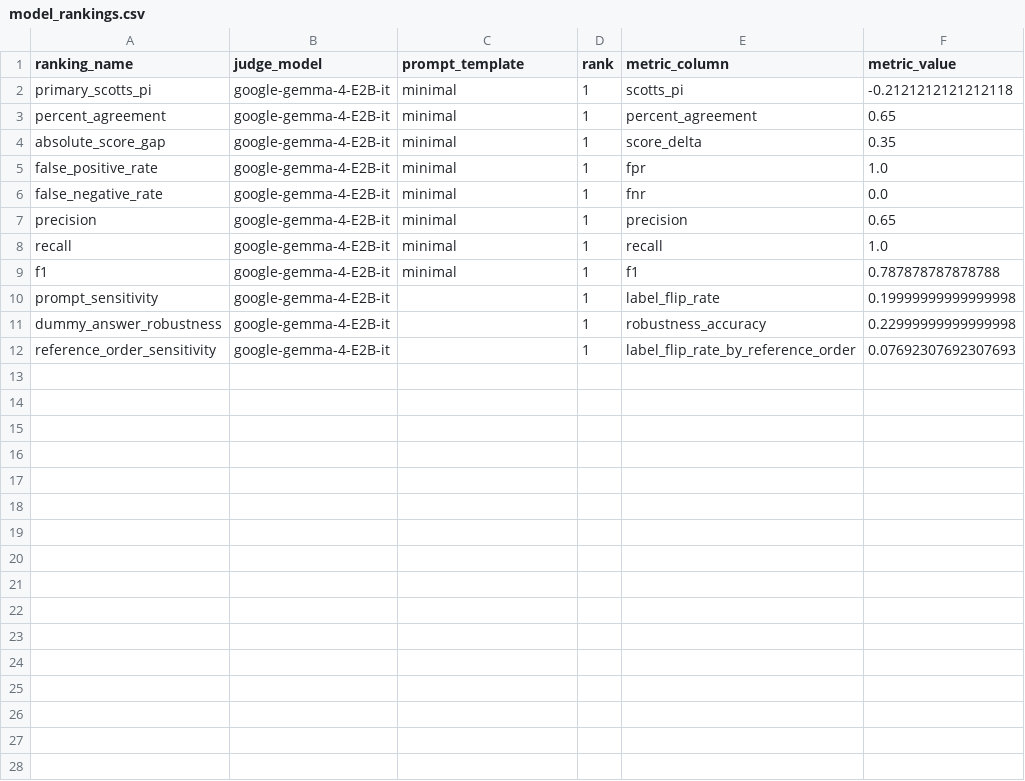
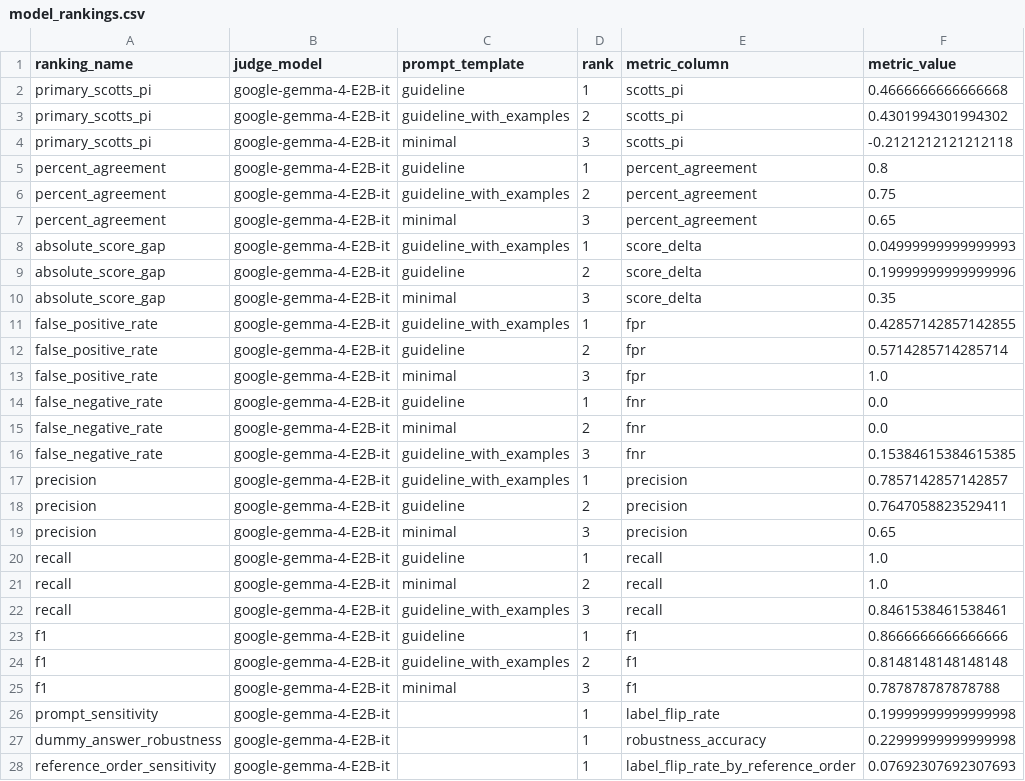
Before and after one commit to 00dhkim/judge-model-evaluation, a CSV file: outputs/20260421_gemma4_v1/model_rankings.csv, drawn as a sheet.

```diff
--- a/outputs/20260421_gemma4_v1/model_rankings.csv
+++ b/outputs/20260421_gemma4_v1/model_rankings.csv
@@ -1,10 +1,26 @@
 ranking_name,judge_model,prompt_template,rank,metric_column,metric_value
-primary_scotts_pi,google-gemma-4-E2B-it,minimal,1,scotts_pi,-0.2121212121212118
-percent_agreement,google-gemma-4-E2B-it,minimal,1,percent_agreement,0.65
-absolute_score_gap,google-gemma-4-E2B-it,minimal,1,score_delta,0.35
-false_positive_rate,google-gemma-4-E2B-it,minimal,1,fpr,1.0
-false_negative_rate,google-gemma-4-E2B-it,minimal,1,fnr,0.0
-precision,google-gemma-4-E2B-it,minimal,1,precision,0.65
-recall,google-gemma-4-E2B-it,minimal,1,recall,1.0
-f1,google-gemma-4-E2B-it,minimal,1,f1,0.787878787878788
+primary_scotts_pi,google-gemma-4-E2B-it,guideline,1,scotts_pi,0.4666666666666668
+primary_scotts_pi,google-gemma-4-E2B-it,guideline_with_examples,2,scotts_pi,0.4301994301994302
+primary_scotts_pi,google-gemma-4-E2B-it,minimal,3,scotts_pi,-0.2121212121212118
+percent_agreement,google-gemma-4-E2B-it,guideline,1,percent_agreement,0.8
+percent_agreement,google-gemma-4-E2B-it,guideline_with_examples,2,percent_agreement,0.75
+percent_agreement,google-gemma-4-E2B-it,minimal,3,percent_agreement,0.65
+absolute_score_gap,google-gemma-4-E2B-it,guideline_with_examples,1,score_delta,0.04999999999999993
+absolute_score_gap,google-gemma-4-E2B-it,guideline,2,score_delta,0.19999999999999996
+absolute_score_gap,google-gemma-4-E2B-it,minimal,3,score_delta,0.35
+false_positive_rate,google-gemma-4-E2B-it,guideline_with_examples,1,fpr,0.42857142857142855
+false_positive_rate,google-gemma-4-E2B-it,guideline,2,fpr,0.5714285714285714
+false_positive_rate,google-gemma-4-E2B-it,minimal,3,fpr,1.0
+false_negative_rate,google-gemma-4-E2B-it,guideline,1,fnr,0.0
+false_negative_rate,google-gemma-4-E2B-it,minimal,2,fnr,0.0
+false_negative_rate,google-gemma-4-E2B-it,guideline_with_examples,3,fnr,0.15384615384615385
+precision,google-gemma-4-E2B-it,guideline_with_examples,1,precision,0.7857142857142857
+precision,google-gemma-4-E2B-it,guideline,2,precision,0.7647058823529411
+precision,google-gemma-4-E2B-it,minimal,3,precision,0.65
+recall,google-gemma-4-E2B-it,guideline,1,recall,1.0
+recall,google-gemma-4-E2B-it,minimal,2,recall,1.0
+recall,google-gemma-4-E2B-it,guideline_with_examples,3,recall,0.8461538461538461
+f1,google-gemma-4-E2B-it,guideline,1,f1,0.8666666666666666
+f1,google-gemma-4-E2B-it,guideline_with_examples,2,f1,0.8148148148148148
+f1,google-gemma-4-E2B-it,minimal,3,f1,0.787878787878788
 prompt_sensitivity,google-gemma-4-E2B-it,,1,label_flip_rate,0.19999999999999998
```
Also changed, not shown: outputs/20260421_gemma4_v1/metrics_by_alias_count.csv, outputs/20260421_gemma4_v1/metrics_by_answer_length_bucket.csv, 13 other files.
